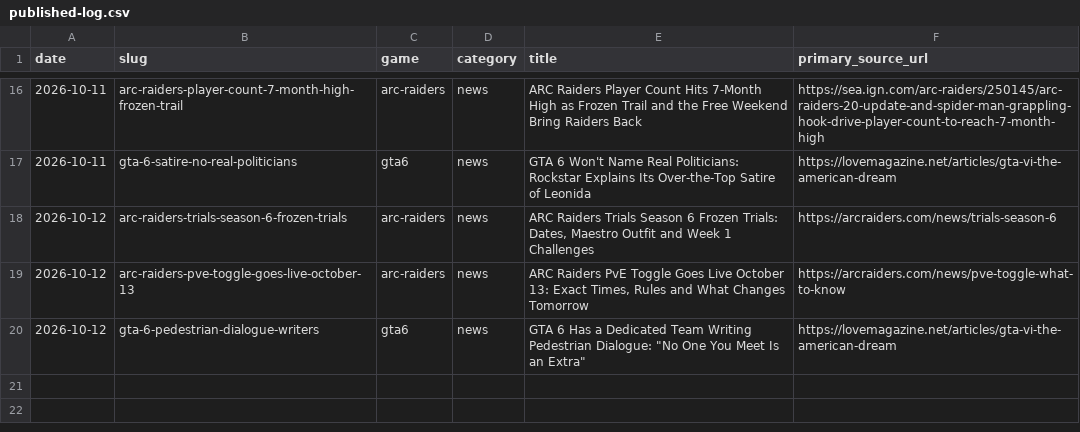
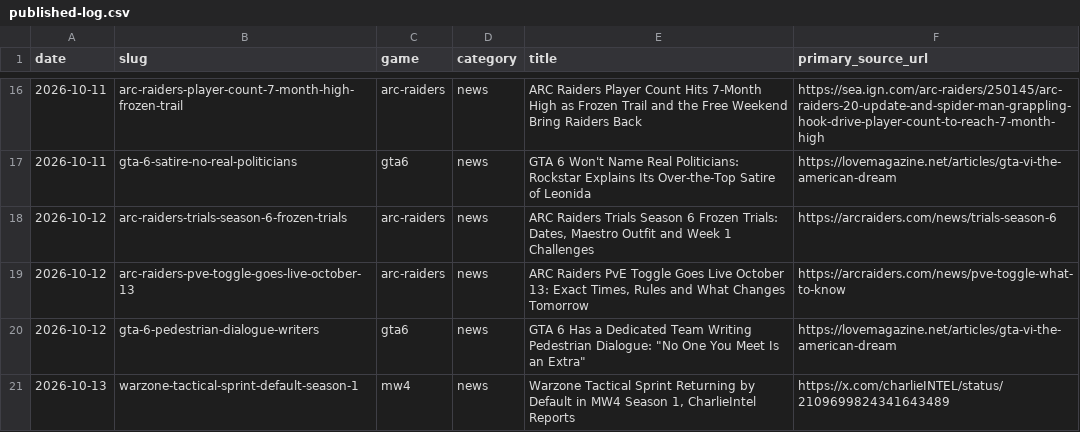
Before and after one commit to SDK432/earlyloot, a CSV file: content/published-log.csv, drawn as a sheet; only a part is shown, gaps mark what is left out; the diff names each change by its address in the sheet, - before the commit and + after, or states it on an @@ line.

Commit message:
News: Warzone Tac Sprint default Season 1

```diff
--- a/content/published-log.csv
+++ b/content/published-log.csv
+row 21: 2026-10-13 | warzone-tactical-sprint-default-season-1 | mw4 | news | Warzone Tactical Sprint Returning by Default in MW4 Season 1, CharlieIntel Reports | https://x.com/charlieINTEL/status/2109699824341643489
```
Also changed, not shown: 3 other files.
